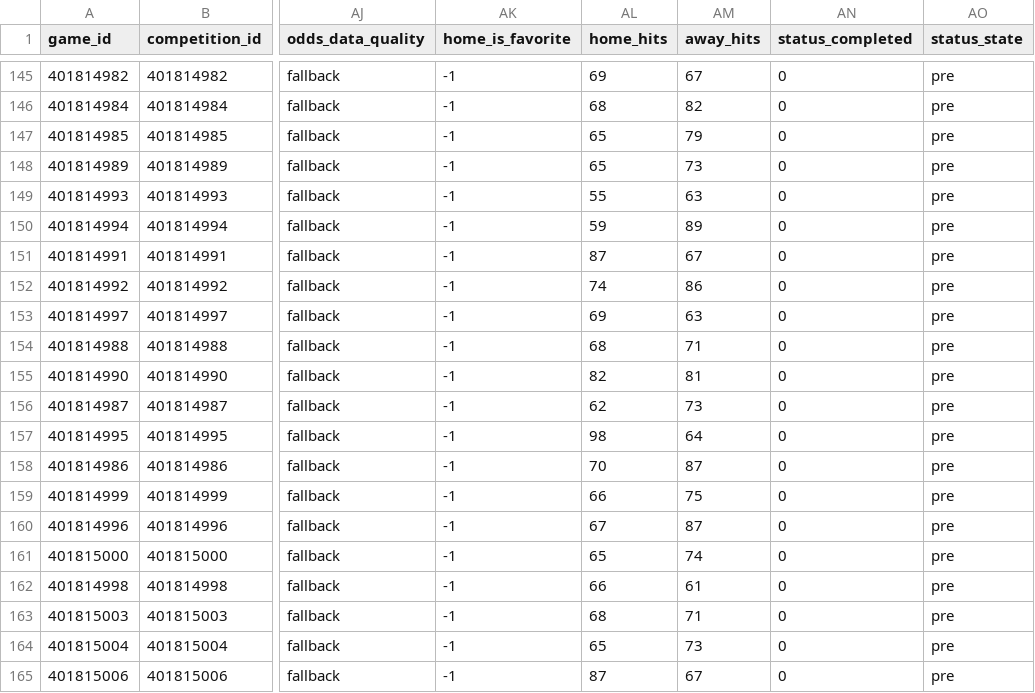
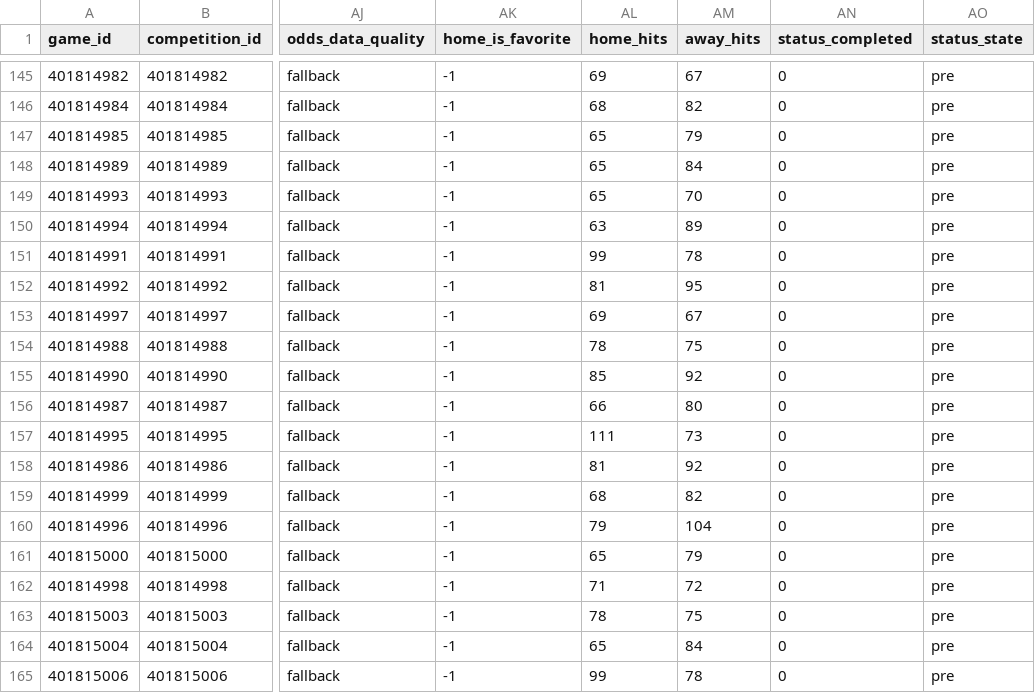
Before and after one commit to emilioandrade0/PickGOLD, a CSV file: src/data/mlb/raw/mlb_upcoming_schedule.csv, drawn as a sheet; only a part is shown, gaps mark what is left out; the diff covers the shown part only; the diff names each change by its address in the sheet, - before the commit and + after, or states it on an @@ line.

```diff
--- a/src/data/mlb/raw/mlb_upcoming_schedule.csv
+++ b/src/data/mlb/raw/mlb_upcoming_schedule.csv
-AM148 (away_hits): 73
+AM148 (away_hits): 84
-AL149 (home_hits): 55
+AL149 (home_hits): 65
-AM149 (away_hits): 63
+AM149 (away_hits): 70
-AL150 (home_hits): 59
+AL150 (home_hits): 63
-AL151 (home_hits): 87
+AL151 (home_hits): 99
-AM151 (away_hits): 67
+AM151 (away_hits): 78
-AL152 (home_hits): 74
+AL152 (home_hits): 81
-AM152 (away_hits): 86
+AM152 (away_hits): 95
-AM153 (away_hits): 63
+AM153 (away_hits): 67
-AL154 (home_hits): 68
+AL154 (home_hits): 78
-AM154 (away_hits): 71
+AM154 (away_hits): 75
-AL155 (home_hits): 82
+AL155 (home_hits): 85
-AM155 (away_hits): 81
+AM155 (away_hits): 92
-AL156 (home_hits): 62
+AL156 (home_hits): 66
-AM156 (away_hits): 73
+AM156 (away_hits): 80
-AL157 (home_hits): 98
+AL157 (home_hits): 111
-AM157 (away_hits): 64
+AM157 (away_hits): 73
-AL158 (home_hits): 70
+AL158 (home_hits): 81
-AM158 (away_hits): 87
+AM158 (away_hits): 92
-AL159 (home_hits): 66
+AL159 (home_hits): 68
-AM159 (away_hits): 75
+AM159 (away_hits): 82
-AL160 (home_hits): 67
+AL160 (home_hits): 79
-AM160 (away_hits): 87
+AM160 (away_hits): 104
-AM161 (away_hits): 74
+AM161 (away_hits): 79
-AL162 (home_hits): 66
+AL162 (home_hits): 71
-AM162 (away_hits): 61
+AM162 (away_hits): 72
-AL163 (home_hits): 68
+AL163 (home_hits): 78
-AM163 (away_hits): 71
+AM163 (away_hits): 75
-AM164 (away_hits): 73
+AM164 (away_hits): 84
-AL165 (home_hits): 87
+AL165 (home_hits): 99
-AM165 (away_hits): 67
+AM165 (away_hits): 78
```
Also changed, not shown: 72 edited cells elsewhere in this file, src/data/laliga/raw/laliga_upcoming_schedule.csv, src/data/raw/nba_advanced_history.csv, 14 other files.
